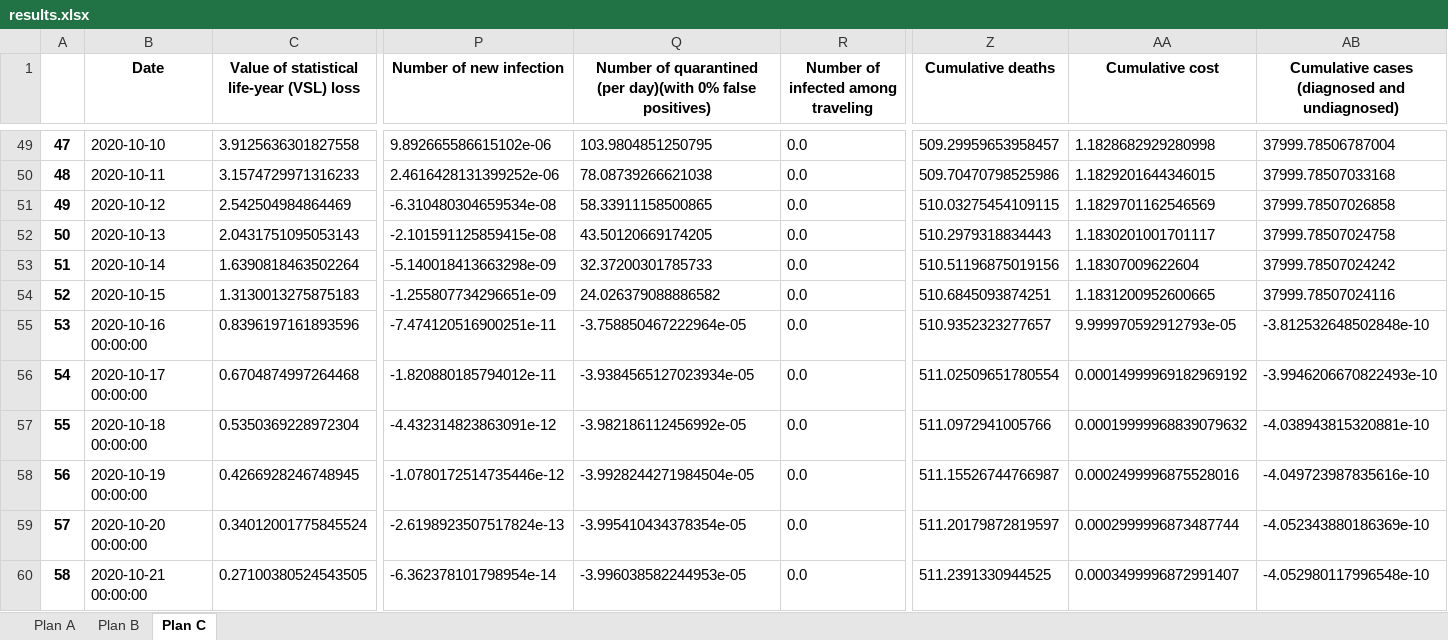
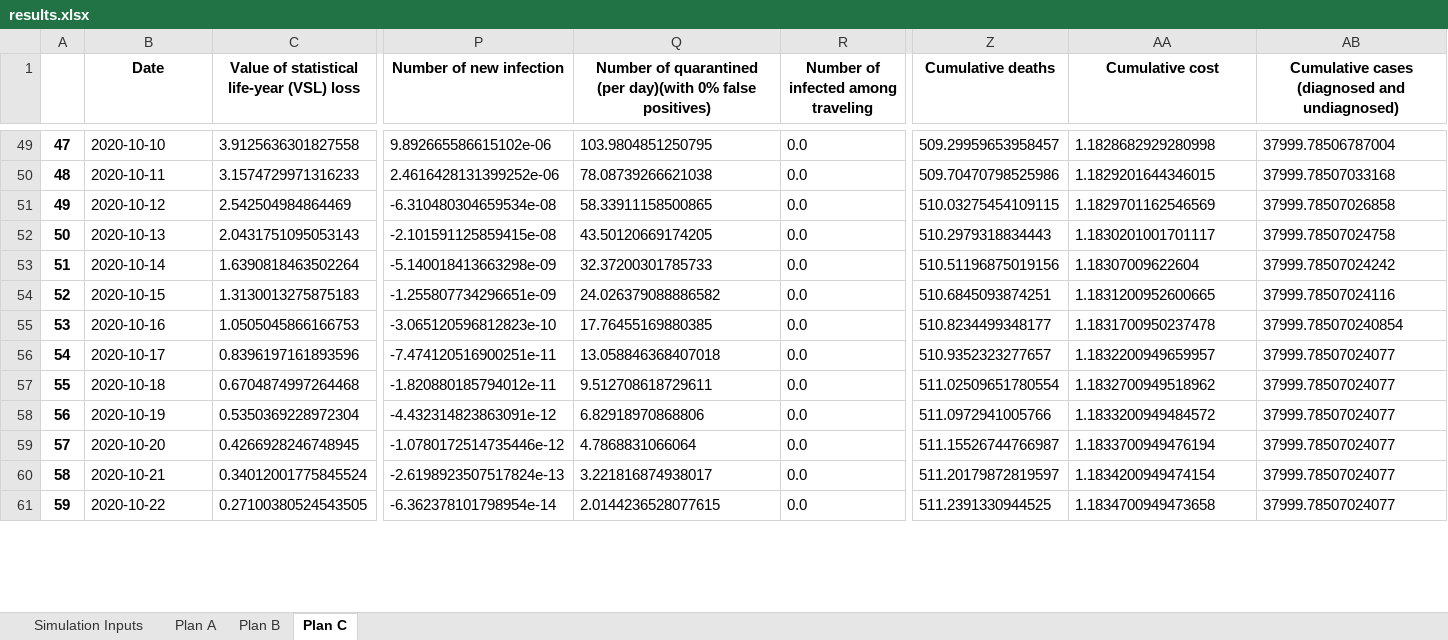
Before and after one commit to ronmallach/base-app, an Excel workbook: app/results.xlsx, sheet Plan C, drawn as a sheet; only a part is shown, gaps mark what is left out; values as stored, in another font and other column widths than the file's, no borders; addresses are those after the commit; rows hold the shown columns only; the diff covers the shown part only; the diff names each change by its address in the sheet, - before the commit and + after, or states it on an @@ line.

Commit message:
cost page download

```diff
--- a/app/results.xlsx (sheet Plan C)
+++ b/app/results.xlsx (sheet Plan C)
+sheet tab: Simulation Inputs
+row 55: 53 | 2020-10-16 | 1.0505045866166753 | -3.065120596812823e-10 | 17.76455169880385 | 0.0 | 510.8234499348177 | 1.1831700950237478 | 37999.785070240854
-A56: 53
+A56: 54
-B56 (Date): 2020-10-16 00:00:00
+B56 (Date): 2020-10-17
-Q56: -3.758850467222964e-05
+Q56: 13.058846368407018
-AA56 (Cumulative cost): 9.999970592912793e-05
+AA56 (Cumulative cost): 1.1832200949659957
-AB56: -3.812532648502848e-10
+AB56: 37999.78507024077
-A57: 54
+A57: 55
-B57 (Date): 2020-10-17 00:00:00
+B57 (Date): 2020-10-18
-Q57: -3.9384565127023934e-05
+Q57: 9.512708618729611
-AA57 (Cumulative cost): 0.00014999969182969192
+AA57 (Cumulative cost): 1.1832700949518962
-AB57: -3.9946206670822493e-10
+AB57: 37999.78507024077
-A58: 55
+A58: 56
-B58 (Date): 2020-10-18 00:00:00
+B58 (Date): 2020-10-19
-Q58: -3.982186112456992e-05
+Q58: 6.82918970868806
-AA58 (Cumulative cost): 0.00019999968839079632
+AA58 (Cumulative cost): 1.1833200949484572
-AB58: -4.038943815320881e-10
+AB58: 37999.78507024077
-A59: 56
+A59: 57
-B59 (Date): 2020-10-19 00:00:00
+B59 (Date): 2020-10-20
-Q59: -3.9928244271984504e-05
+Q59: 4.7868831066064
-AA59 (Cumulative cost): 0.0002499996875528016
+AA59 (Cumulative cost): 1.1833700949476194
-AB59: -4.049723987835616e-10
+AB59: 37999.78507024077
-A60: 57
+A60: 58
-B60 (Date): 2020-10-20 00:00:00
+B60 (Date): 2020-10-21
-Q60: -3.995410434378354e-05
+Q60: 3.221816874938017
-AA60 (Cumulative cost): 0.0002999996873487744
+AA60 (Cumulative cost): 1.1834200949474154
-AB60: -4.052343880186369e-10
+AB60: 37999.78507024077
-A61: 58
+A61: 59
-B61 (Date): 2020-10-21 00:00:00
+B61 (Date): 2020-10-22
-Q61: -3.996038582244953e-05
+Q61: 2.0144236528077615
-AA61 (Cumulative cost): 0.0003499996872991407
+AA61 (Cumulative cost): 1.1834700949473658
-AB61: -4.052980117996548e-10
+AB61: 37999.78507024077
```
Also changed, not shown: 1 removed row and 92 edited cells elsewhere in this sheet, sheet Plan A, sheet Plan B, 3 other files.
